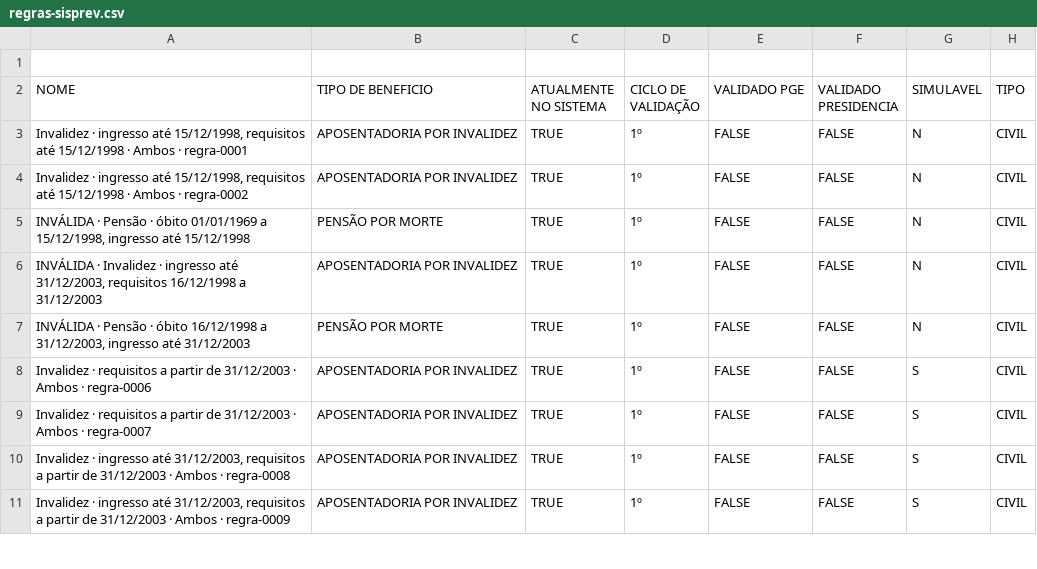
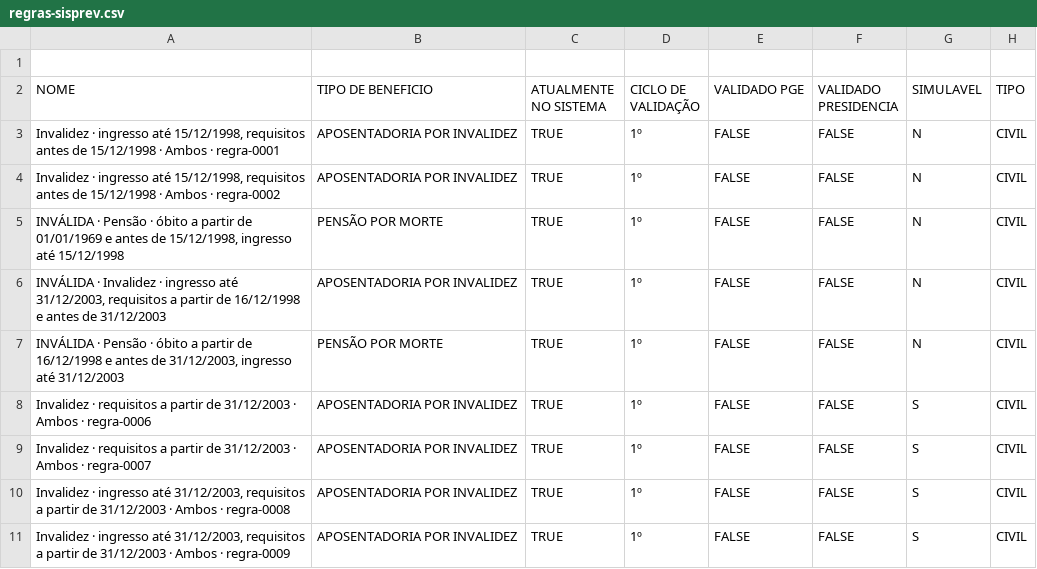
Before and after one commit to franklinbaldo/sisprev, a CSV file: data/regras-sisprev.csv, drawn as a sheet; only a part is shown; the diff covers the shown part only; the diff names each change by its address in the sheet, - before the commit and + after, or states it on an @@ line.

```diff
--- a/data/regras-sisprev.csv
+++ b/data/regras-sisprev.csv
-A3 (NOME): …15/12/1998, requisitos até 15/12/1998 ·…
+A3 (NOME): …15/12/1998, requisitos antes de 15/12/1998 ·…
-A4 (NOME): …15/12/1998, requisitos até 15/12/1998 ·…
+A4 (NOME): …15/12/1998, requisitos antes de 15/12/1998 ·…
-A5 (NOME): …· óbito 01/01/1969 a 15/12/1998, ingresso…
+A5 (NOME): …· óbito a partir de 01/01/1969 e antes de 15/12/1998, ingresso…
-A6 (NOME): …31/12/2003, requisitos 16/12/1998 a 31/12/2003
+A6 (NOME): …31/12/2003, requisitos a partir de 16/12/1998 e antes de 31/12/2003
-A7 (NOME): …· óbito 16/12/1998 a 31/12/2003, ingresso…
+A7 (NOME): …· óbito a partir de 16/12/1998 e antes de 31/12/2003, ingresso…
```
Also changed, not shown: 49 edited cells elsewhere in this file, 57 other files.
